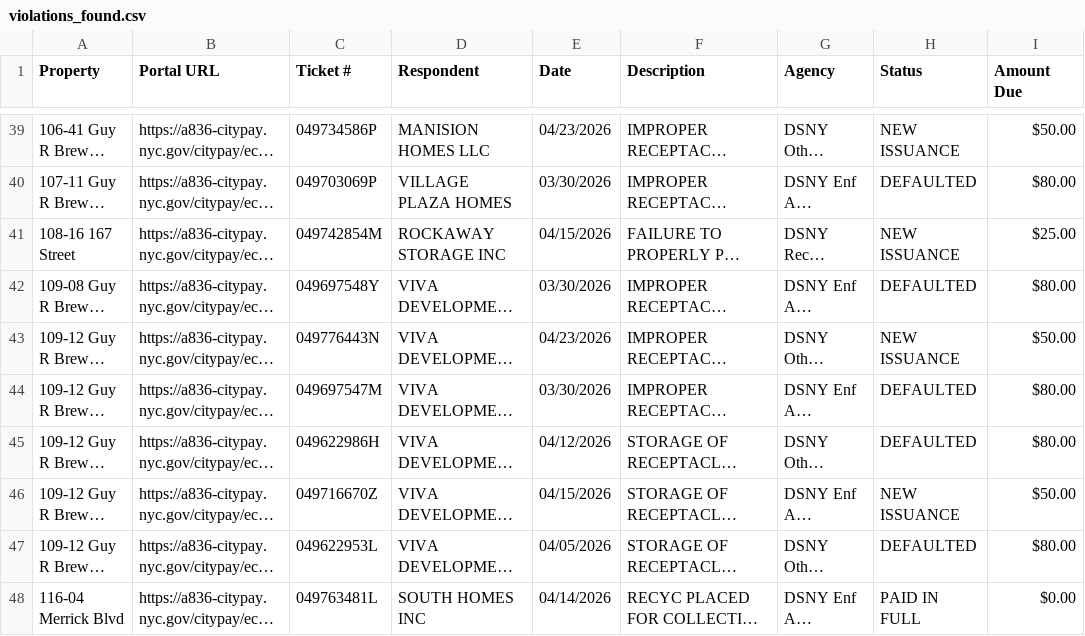
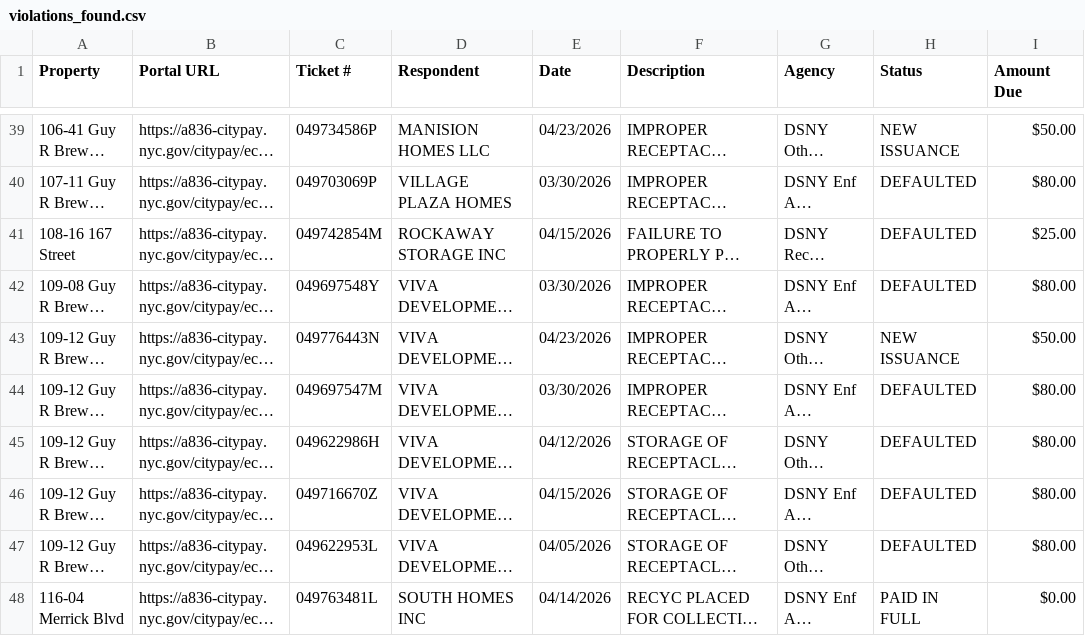
Before and after one commit to basalaaron-ui/violations, a CSV file: violations_found.csv, drawn as a sheet; only a part is shown, gaps mark what is left out; long unchanged cells end in …; the diff names each change by its address in the sheet, - before the commit and + after, or states it on an @@ line.

Commit message:
Auto-sync: Update violations and HPD data from NYC Open Data

```diff
--- a/violations_found.csv
+++ b/violations_found.csv
-H41 (Status): NEW ISSUANCE
+H41 (Status): DEFAULTED
-H46 (Status): NEW ISSUANCE
+H46 (Status): DEFAULTED
-I46 (Amount Due): $50.00
+I46 (Amount Due): $80.00
```
Also changed, not shown: 1 other file.
